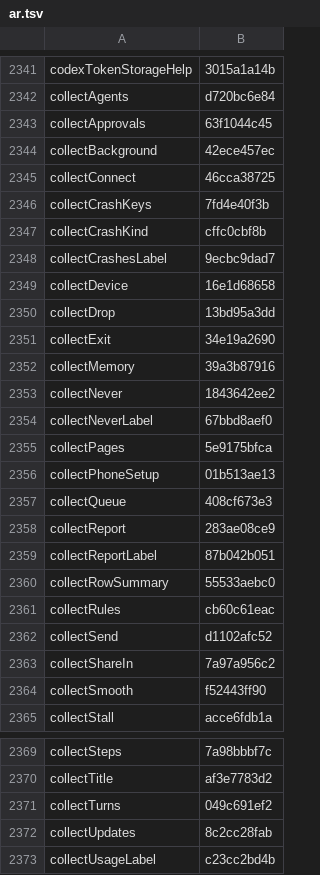
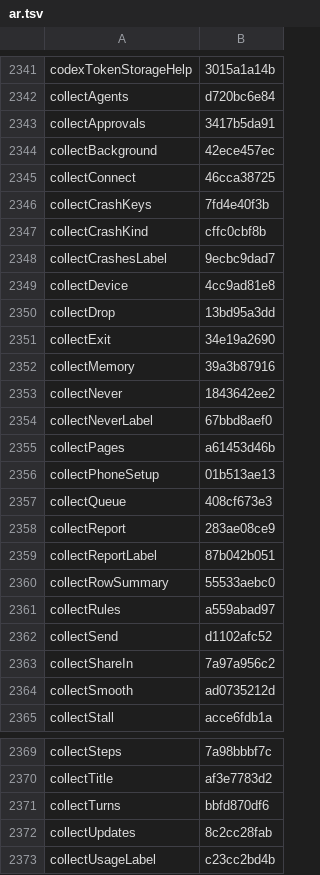
Before and after one commit to Eslamasabry/opencode-mobile-next, a TSV file: native/tools/strings/translation-state/ar.tsv, drawn as a sheet; only a part is shown, gaps mark what is left out; the diff covers the shown part only.

```diff
--- a/native/tools/strings/translation-state/ar.tsv
+++ b/native/tools/strings/translation-state/ar.tsv
@@ -2342,3 +2342,3 @@ codexTokenStorageHelp	3015a1a14b
 collectAgents	d720bc6e84
-collectApprovals	63f1044c45
+collectApprovals	3417b5da91
 collectBackground	42ece457ec
@@ -2348,3 +2348,3 @@ collectCrashKind	cffc0cbf8b
 collectCrashesLabel	9ecbc9dad7
-collectDevice	16e1d68658
+collectDevice	4cc9ad81e8
 collectDrop	13bd95a3dd
@@ -2354,3 +2354,3 @@ collectNever	1843642ee2
 collectNeverLabel	67bbd8aef0
-collectPages	5e9175bfca
+collectPages	a61453d46b
 collectPhoneSetup	01b513ae13
@@ -2360,6 +2360,6 @@ collectReportLabel	87b042b051
 collectRowSummary	55533aebc0
-collectRules	cb60c61eac
+collectRules	a559abad97
 collectSend	d1102afc52
 collectShareIn	7a97a956c2
-collectSmooth	f52443ff90
+collectSmooth	ad0735212d
 collectStall	acce6fdb1a
@@ -2370,3 +2370,3 @@ collectSteps	7a98bbbf7c
 collectTitle	af3e7783d2
-collectTurns	049c691ef2
+collectTurns	bbfd870df6
 collectUpdates	8c2cc28fab
```
Also changed, not shown: 2 edited cells elsewhere in this file, native/tools/strings/translation-state/es.tsv, native/tools/strings/translation-state/fr.tsv, 49 other files.
